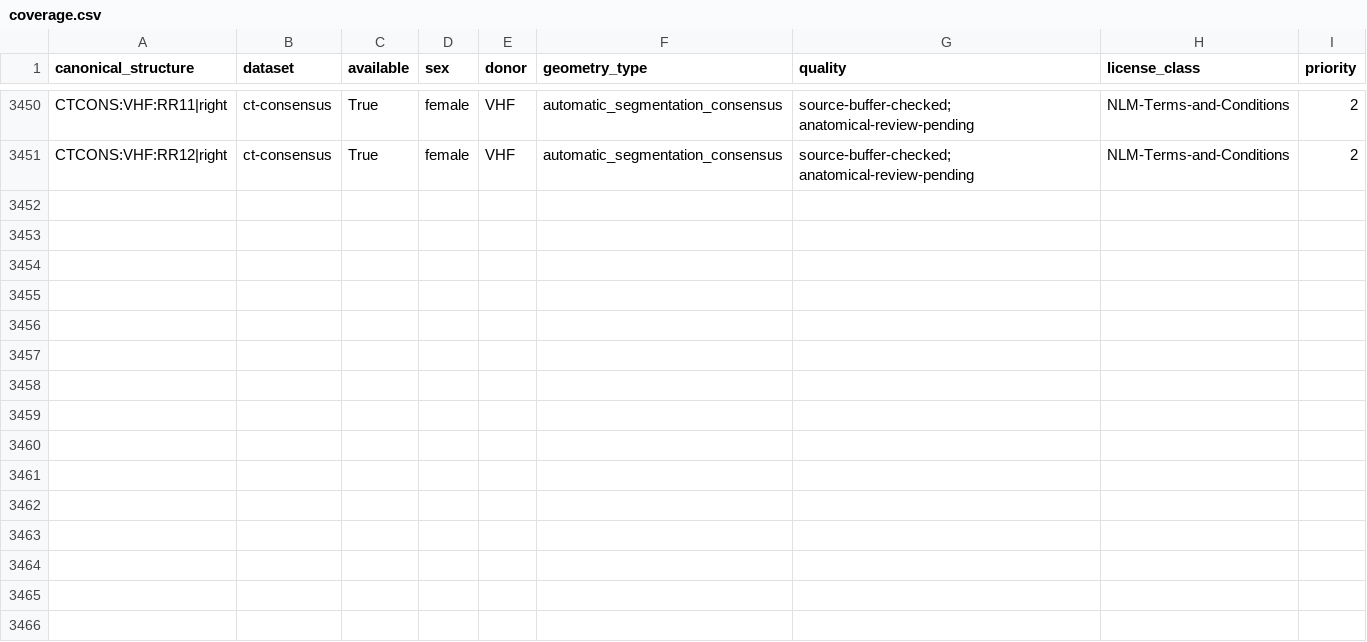
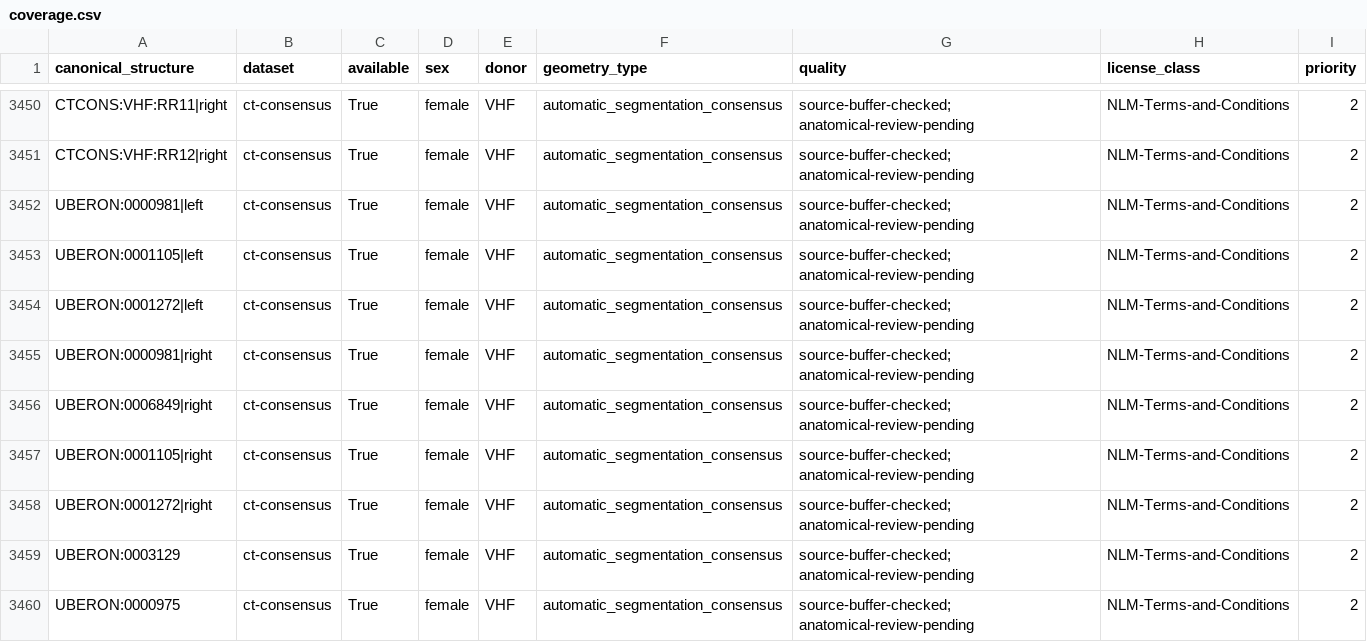
Before and after one commit to rubdttcom/human-atlas, a CSV file: coverage.csv, drawn as a sheet; only a part is shown, gaps mark what is left out; the diff names each change by its address in the sheet, - before the commit and + after, or states it on an @@ line.

```diff
--- a/coverage.csv
+++ b/coverage.csv
+row 3452: UBERON:0000981|left | ct-consensus | True | female | VHF | automatic_segmentation_consensus | source-buffer-checked; anatomical-review-pending | NLM-Terms-and-Conditions | 2
+row 3453: UBERON:0001105|left | ct-consensus | True | female | VHF | automatic_segmentation_consensus | source-buffer-checked; anatomical-review-pending | NLM-Terms-and-Conditions | 2
+row 3454: UBERON:0001272|left | ct-consensus | True | female | VHF | automatic_segmentation_consensus | source-buffer-checked; anatomical-review-pending | NLM-Terms-and-Conditions | 2
+row 3455: UBERON:0000981|right | ct-consensus | True | female | VHF | automatic_segmentation_consensus | source-buffer-checked; anatomical-review-pending | NLM-Terms-and-Conditions | 2
+row 3456: UBERON:0006849|right | ct-consensus | True | female | VHF | automatic_segmentation_consensus | source-buffer-checked; anatomical-review-pending | NLM-Terms-and-Conditions | 2
+row 3457: UBERON:0001105|right | ct-consensus | True | female | VHF | automatic_segmentation_consensus | source-buffer-checked; anatomical-review-pending | NLM-Terms-and-Conditions | 2
+row 3458: UBERON:0001272|right | ct-consensus | True | female | VHF | automatic_segmentation_consensus | source-buffer-checked; anatomical-review-pending | NLM-Terms-and-Conditions | 2
+row 3459: UBERON:0003129 | ct-consensus | True | female | VHF | automatic_segmentation_consensus | source-buffer-checked; anatomical-review-pending | NLM-Terms-and-Conditions | 2
+row 3460: UBERON:0000975 | ct-consensus | True | female | VHF | automatic_segmentation_consensus | source-buffer-checked; anatomical-review-pending | NLM-Terms-and-Conditions | 2
```
Also changed, not shown: structures.csv, 41 other files.
